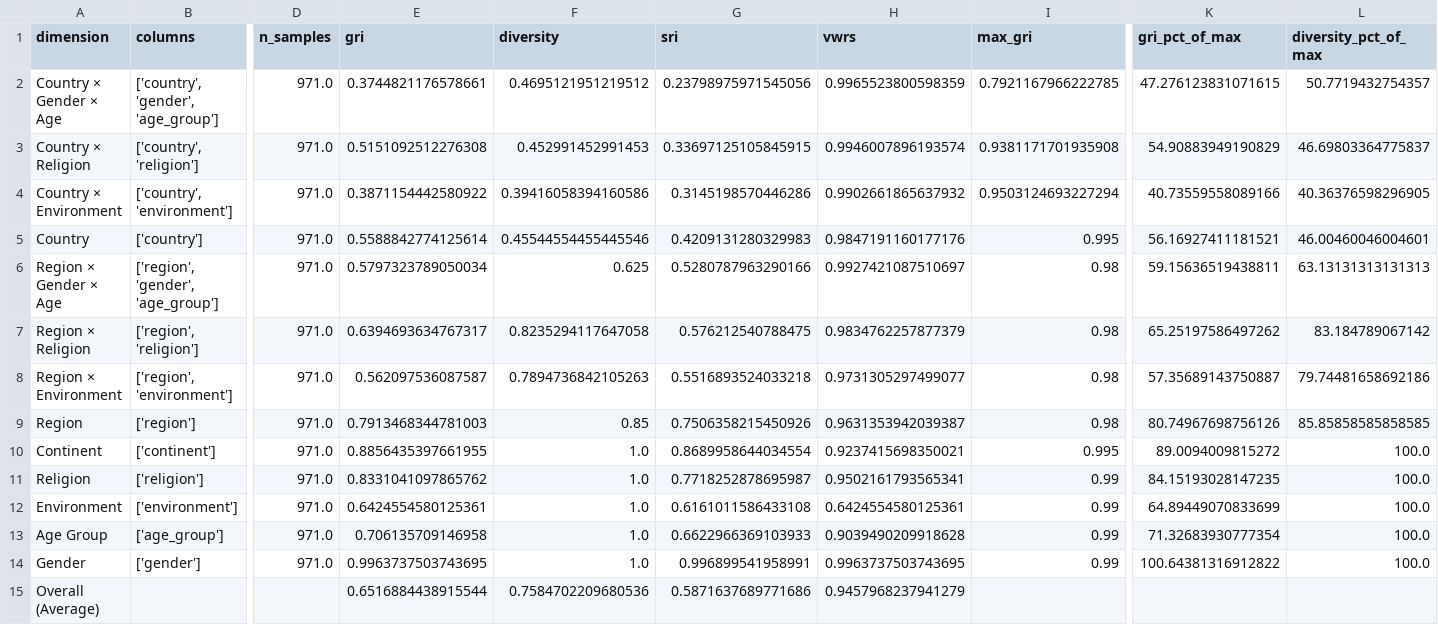
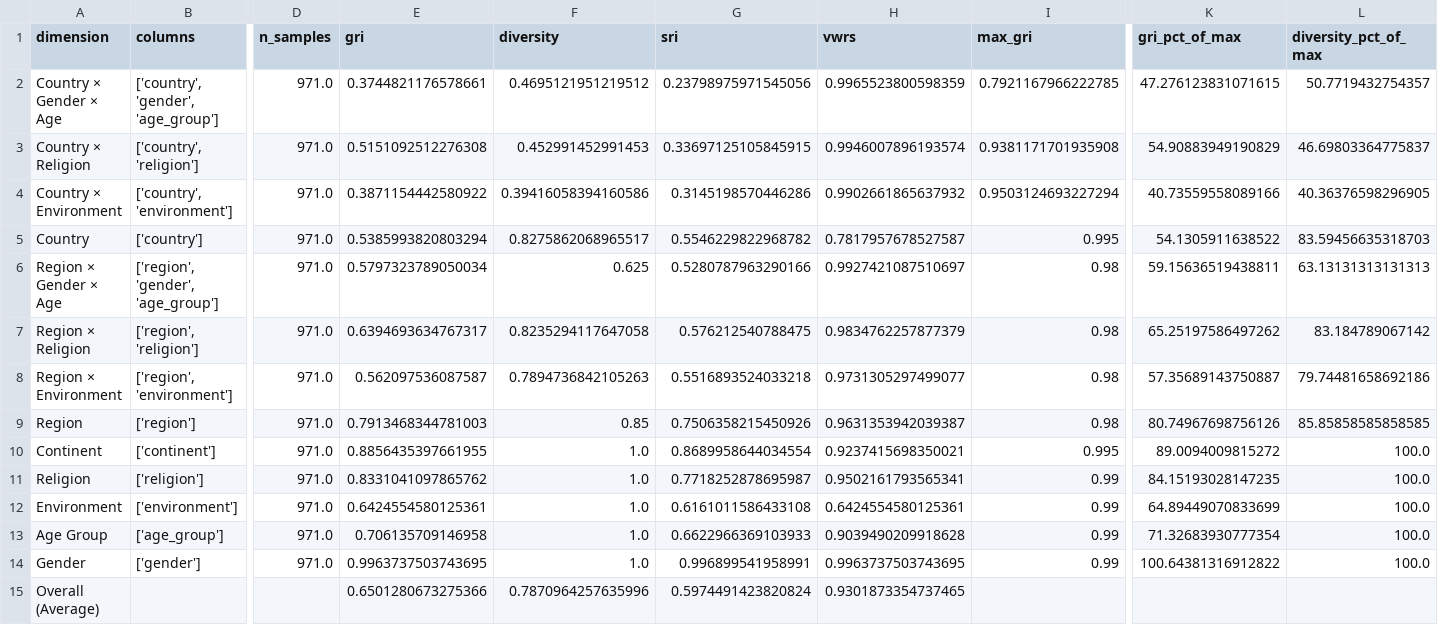
Before and after one commit to collect-intel/gri, a CSV file: analysis_output/scorecards/GD3_scorecard.csv, drawn as a sheet; only a part is shown, gaps mark what is left out; the diff names each change by its address in the sheet, - before the commit and + after, or states it on an @@ line.

```diff
--- a/analysis_output/scorecards/GD3_scorecard.csv
+++ b/analysis_output/scorecards/GD3_scorecard.csv
-E5 (gri): 0.5588842774125614
+E5 (gri): 0.5385993820803294
-F5 (diversity): 0.45544554455445546
+F5 (diversity): 0.8275862068965517
-G5 (sri): 0.4209131280329983
+G5 (sri): 0.5546229822968782
-H5 (vwrs): 0.9847191160177176
+H5 (vwrs): 0.7817957678527587
-K5 (gri_pct_of_max): 56.16927411181521
+K5 (gri_pct_of_max): 54.1305911638522
-L5 (diversity_pct_of_max): 46.00460046004601
+L5 (diversity_pct_of_max): 83.59456635318703
-E15 (gri): 0.6516884438915544
+E15 (gri): 0.6501280673275366
-F15 (diversity): 0.7584702209680536
+F15 (diversity): 0.7870964257635996
-G15 (sri): 0.5871637689771686
+G15 (sri): 0.5974491423820824
-H15 (vwrs): 0.9457968237941279
+H15 (vwrs): 0.9301873354737465
```
Also changed, not shown: analysis_output/scorecards/GD1_scorecard.csv, analysis_output/scorecards/GD2_scorecard.csv, 7 other files.
